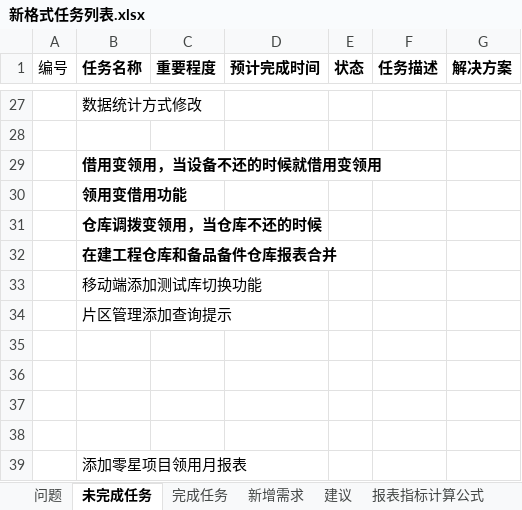
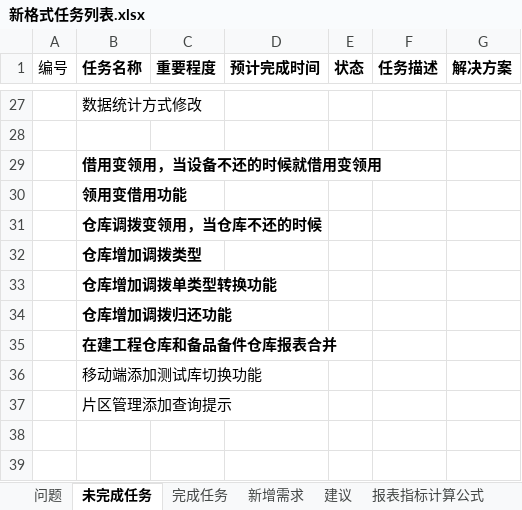
Before and after one commit to mawujun1234/leon1.0, an Excel workbook: ems/document/新格式任务列表.xlsx, sheet 未完成任务, drawn as a sheet; only a part is shown, gaps mark what is left out; the shorter side is filled out with more unchanged rows; values as stored, in another font and other column widths than the file's, no borders; the diff names each change by its address in the sheet, - before the commit and + after, or states it on an @@ line.

```diff
--- a/ems/document/新格式任务列表.xlsx (sheet 未完成任务)
+++ b/ems/document/新格式任务列表.xlsx (sheet 未完成任务)
+row 32:  | 仓库增加调拨类型
+row 33:  | 仓库增加调拨单类型转换功能
+row 34:  | 仓库增加调拨归还功能
```
Also changed, not shown: 3 other files.
